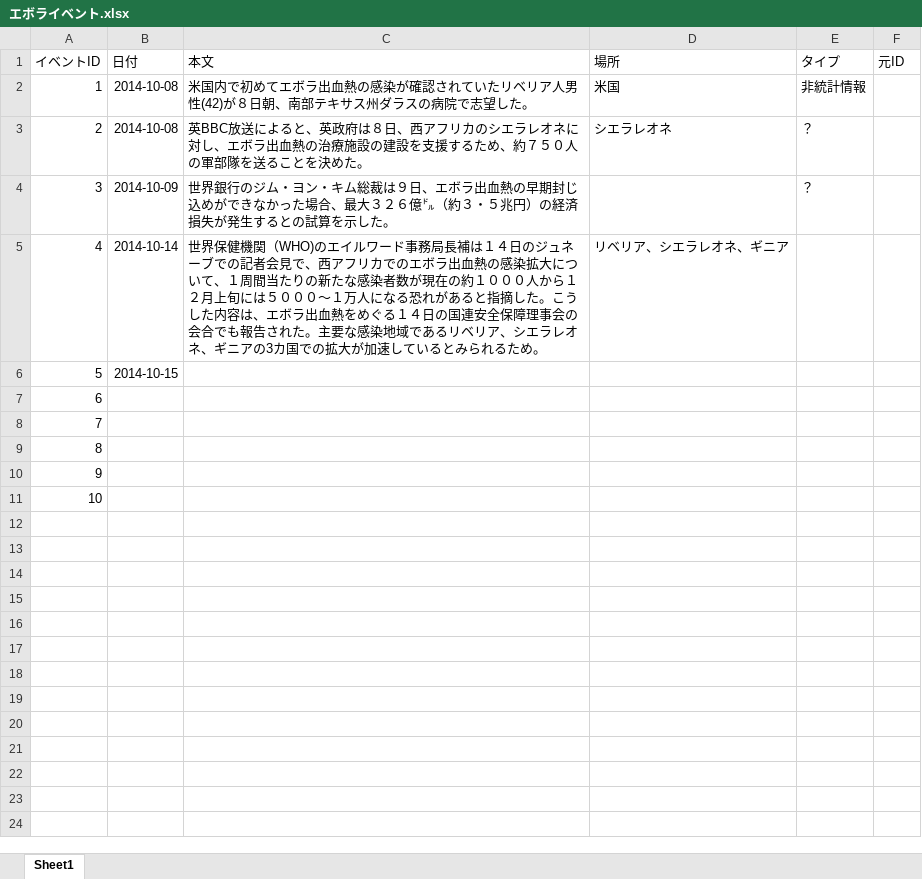
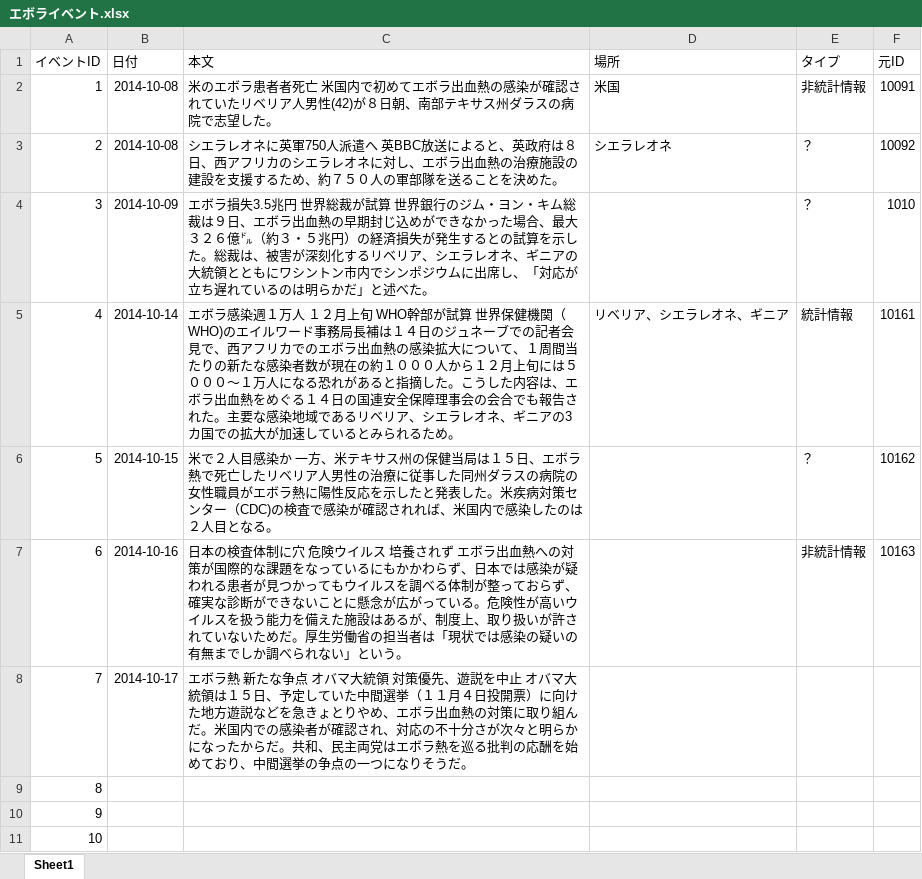
Before and after one commit to ShunNaito/ElucignageMap, an Excel workbook: エボライベント.xlsx, sheet Sheet1, drawn as a sheet; values as stored, in another font and other column widths than the file's, no borders; the diff names each change by its address in the sheet, - before the commit and + after, or states it on an @@ line.

```diff
--- a/エボライベント.xlsx (sheet Sheet1)
+++ b/エボライベント.xlsx (sheet Sheet1)
-C2 (本文): 米国内で初…
+C2 (本文): 米のエボラ患者者死亡 米国内で初…
-F2 (元ID): (empty)
+F2 (元ID): 10091
-C3 (本文): 英BBC放送…
+C3 (本文): シエラレオネに英軍750人派遣へ 英BBC放送…
-F3 (元ID): (empty)
+F3 (元ID): 10092
-C4 (本文): 世界銀行のジム・ヨン・キム総裁は９日、エボラ出血熱の早期封じ込めができなかった場合、最大３２６億㌦（約３・５兆円）の経済損失が発生するとの試算を示した。
+C4 (本文): エボラ損失3.5兆円 世界総裁が試算 世界銀行のジム・ヨン・キム総裁は９日、エボラ出血熱の早期封じ込めができなかった場合、最大３２６億㌦（約３・５兆円）の経済損失が発生するとの試算を示した。総裁は、被害が深刻化するリベリア、シエラレオネ、ギニアの大統領とともにワシントン市内でシンポジウムに出席し、「対応が立ち遅れているのは明らかだ」と述べた。
-F4 (元ID): (empty)
+F4 (元ID): 1010
-C5 (本文): 世界保健…
+C5 (本文): エボラ感染週１万人 １２月上旬 WHO幹部が試算 世界保健…
-E5 (タイプ): (empty)
+E5 (タイプ): 統計情報
-F5 (元ID): (empty)
+F5 (元ID): 10161
-C6 (本文): (empty)
+C6 (本文): 米で２人目感染か 一方、米テキサス州の保健当局は１５日、エボラ熱で死亡したリベリア人男性の治療に従事した同州ダラスの病院の女性職員がエボラ熱に陽性反応を示したと発表した。米疾病対策センター（CDC)の検査で感染が確認されれば、米国内で感染したのは２人目となる。
-E6 (タイプ): (empty)
+E6 (タイプ): ？
-F6 (元ID): (empty)
+F6 (元ID): 10162
-B7 (日付): (empty)
+B7 (日付): 2014-10-16
-C7 (本文): (empty)
+C7 (本文): 日本の検査体制に穴 危険ウイルス 培養されず エボラ出血熱への対策が国際的な課題をなっているにもかかわらず、日本では感染が疑われる患者が見つかってもウイルスを調べる体制が整っておらず、確実な診断ができないことに懸念が広がっている。危険性が高いウイルスを扱う能力を備えた施設はあるが、制度上、取り扱いが許されていないためだ。厚生労働省の担当者は「現状では感染の疑いの有無までしか調べられない」という。
-E7 (タイプ): (empty)
+E7 (タイプ): 非統計情報
-F7 (元ID): (empty)
+F7 (元ID): 10163
-B8 (日付): (empty)
+B8 (日付): 2014-10-17
-C8 (本文): (empty)
+C8 (本文): エボラ熱 新たな争点 オバマ大統領 対策優先、遊説を中止 オバマ大統領は１５日、予定していた中間選挙（１１月４日投開票）に向けた地方遊説などを急きょとりやめ、エボラ出血熱の対策に取り組んだ。米国内での感染者が確認され、対応の不十分さが次々と明らかになったからだ。共和、民主両党はエボラ熱を巡る批判の応酬を始めており、中間選挙の争点の一つになりそうだ。
```
Also changed, not shown: 1 other file.
